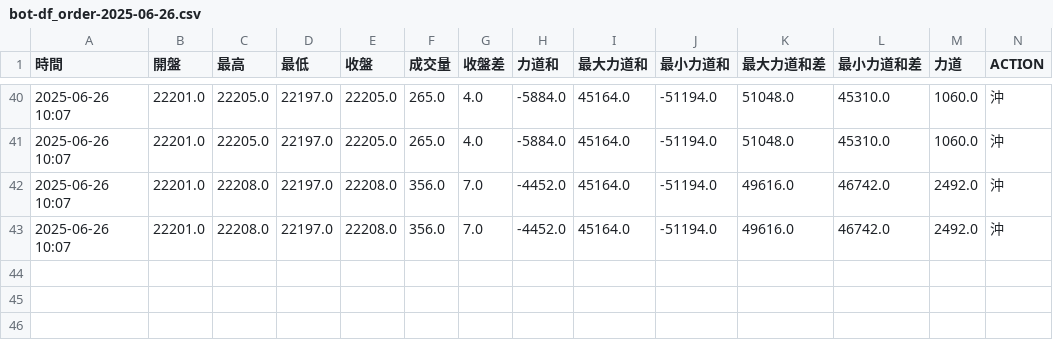
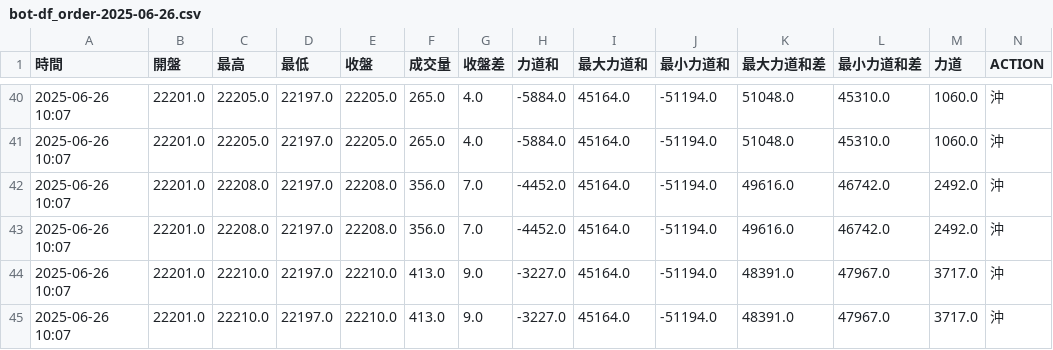
Before and after one commit to ttnlwayb/stk-1, a CSV file: bot-df_order-2025-06-26.csv, drawn as a sheet; only a part is shown, gaps mark what is left out; rows hold the shown columns only; the diff names each change by its address in the sheet, - before the commit and + after, or states it on an @@ line.

Commit message:
auto commit 2025/06/26 週四 10:07:45.58

```diff
--- a/bot-df_order-2025-06-26.csv
+++ b/bot-df_order-2025-06-26.csv
+row 44: 2025-06-26 10:07 | 22201.0 | 22210.0 | 22197.0 | 22210.0 | 413.0 | 9.0 | -3227.0 | 45164.0 | -51194.0 | 48391.0 | 47967.0 | 3717.0 | 沖
+row 45: 2025-06-26 10:07 | 22201.0 | 22210.0 | 22197.0 | 22210.0 | 413.0 | 9.0 | -3227.0 | 45164.0 | -51194.0 | 48391.0 | 47967.0 | 3717.0 | 沖
```
